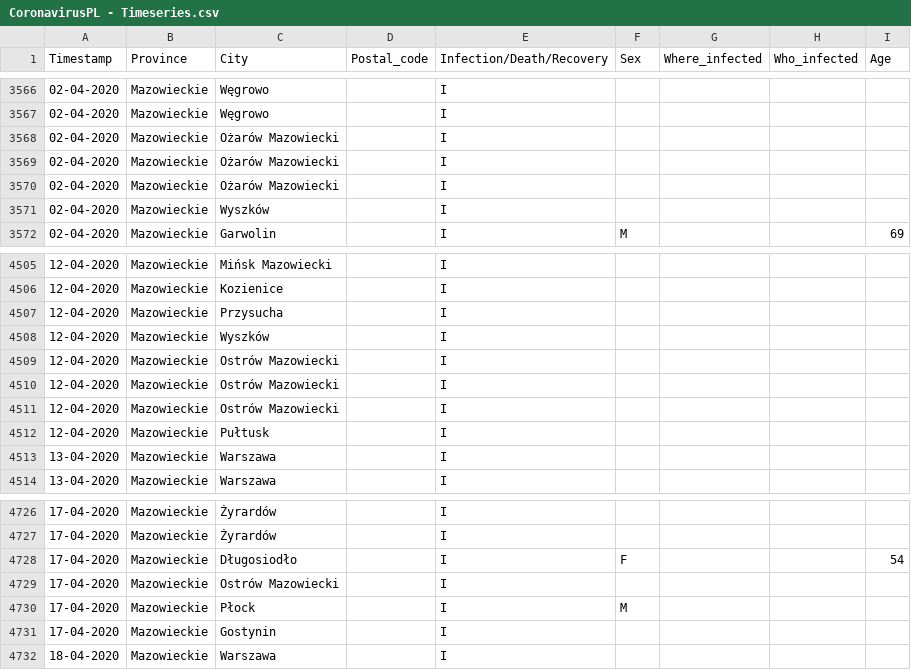
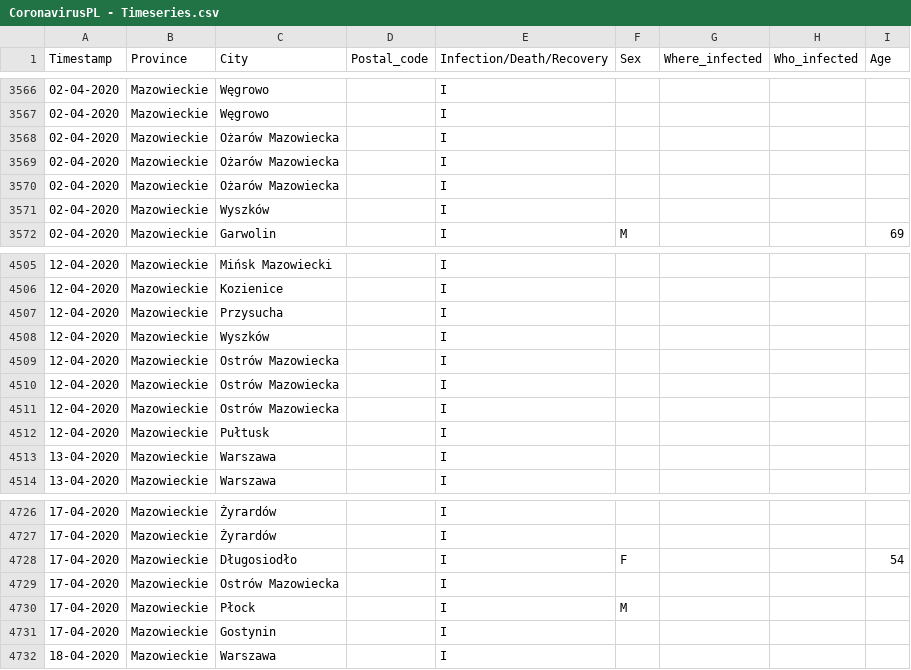
Before and after one commit to dtandev/coronavirus, a CSV file: data/CoronavirusPL - Timeseries.csv, drawn as a sheet; only a part is shown, gaps mark what is left out.

Commit message:
Ostrów Mazowiecka typo fixed

```diff
--- a/data/CoronavirusPL - Timeseries.csv
+++ b/data/CoronavirusPL - Timeseries.csv
@@ -3567,5 +3567,5 @@ Timestamp,Province,City,Postal_code,Infection/Death/Recovery,Sex,Where_infected,
 02-04-2020,Mazowieckie,Węgrowo,,I,,,,
-02-04-2020,Mazowieckie,Ożarów Mazowiecki,,I,,,,
-02-04-2020,Mazowieckie,Ożarów Mazowiecki,,I,,,,
-02-04-2020,Mazowieckie,Ożarów Mazowiecki,,I,,,,
+02-04-2020,Mazowieckie,Ożarów Mazowiecka,,I,,,,
+02-04-2020,Mazowieckie,Ożarów Mazowiecka,,I,,,,
+02-04-2020,Mazowieckie,Ożarów Mazowiecka,,I,,,,
 02-04-2020,Mazowieckie,Wyszków,,I,,,,
@@ -4508,5 +4508,5 @@ Timestamp,Province,City,Postal_code,Infection/Death/Recovery,Sex,Where_infected,
 12-04-2020,Mazowieckie,Wyszków,,I,,,,
-12-04-2020,Mazowieckie,Ostrów Mazowiecki,,I,,,,
-12-04-2020,Mazowieckie,Ostrów Mazowiecki,,I,,,,
-12-04-2020,Mazowieckie,Ostrów Mazowiecki,,I,,,,
+12-04-2020,Mazowieckie,Ostrów Mazowiecka,,I,,,,
+12-04-2020,Mazowieckie,Ostrów Mazowiecka,,I,,,,
+12-04-2020,Mazowieckie,Ostrów Mazowiecka,,I,,,,
 12-04-2020,Mazowieckie,Pułtusk,,I,,,,
@@ -4728,3 +4728,3 @@ Timestamp,Province,City,Postal_code,Infection/Death/Recovery,Sex,Where_infected,
 17-04-2020,Mazowieckie,Długosiodło,,I,F,,,54
-17-04-2020,Mazowieckie,Ostrów Mazowiecki,,I,,,,
+17-04-2020,Mazowieckie,Ostrów Mazowiecka,,I,,,,
 17-04-2020,Mazowieckie,Płock,,I,M,,,
```
